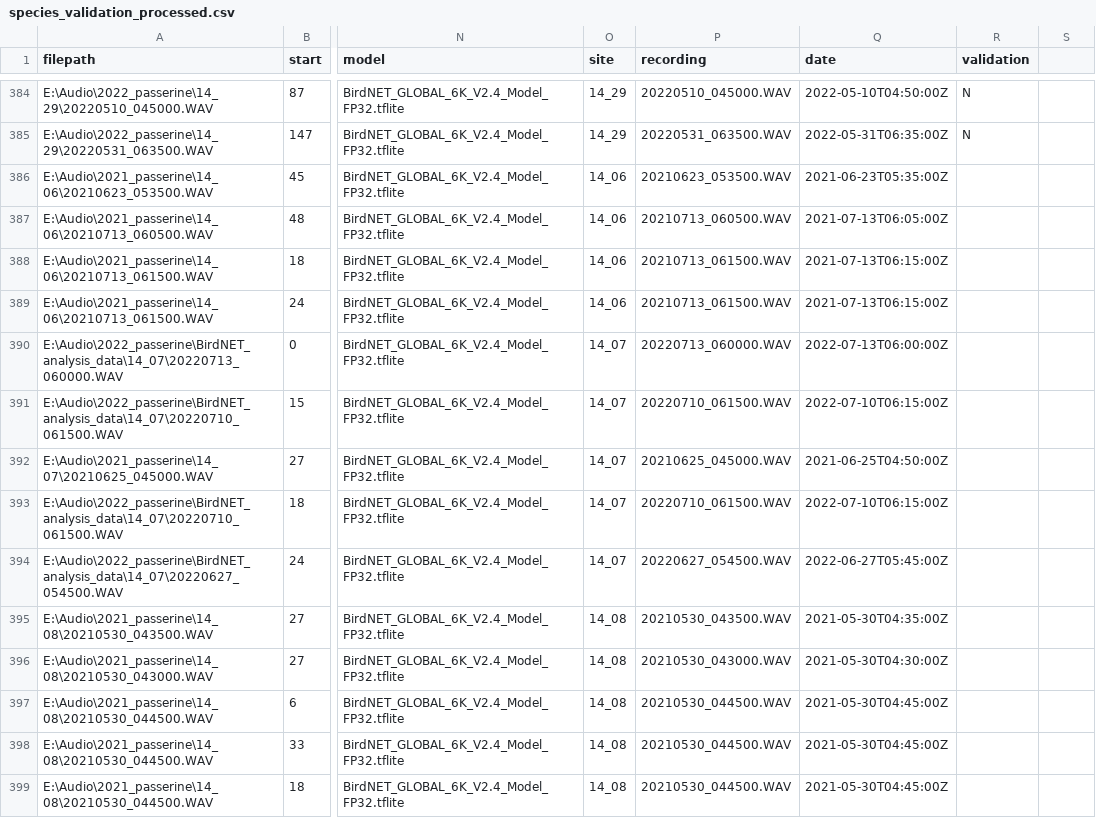
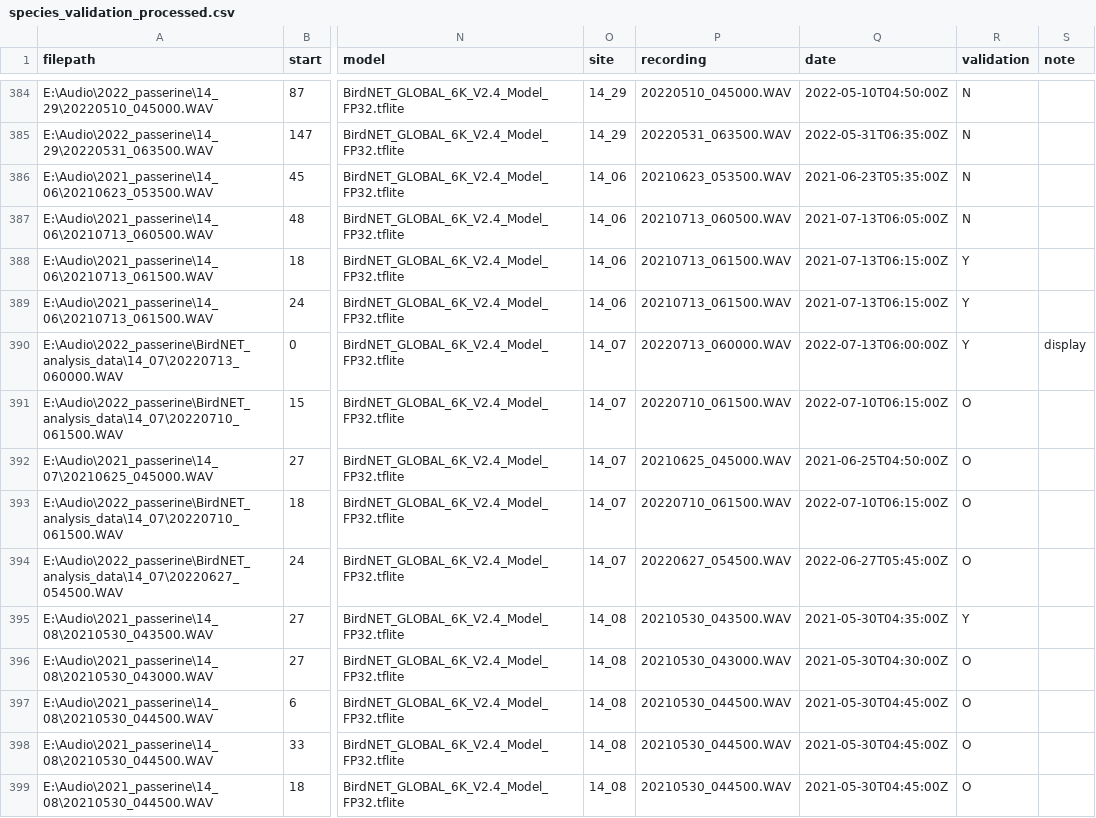
Before and after one commit to SunnyTseng/thesis_aru_biodiversity_hotspot_V1, a CSV file: data/Bird_list/species_validation_processed.csv, drawn as a sheet; only a part is shown, gaps mark what is left out; the diff covers the shown part only; the diff names each change by its address in the sheet, - before the commit and + after, or states it on an @@ line.

Commit message:
updated the code for species list

```diff
--- a/data/Bird_list/species_validation_processed.csv
+++ b/data/Bird_list/species_validation_processed.csv
-S1: (empty)
+S1: note
-R386:R387 (validation): (empty)
+R386:R387 (validation): N
-R388:R390 (validation): (empty)
+R388:R390 (validation): Y
-S390 (note): (empty)
+S390 (note): display
-R391:R394 (validation): (empty)
+R391:R394 (validation): O
-R395 (validation): (empty)
+R395 (validation): Y
-R396:R399 (validation): (empty)
+R396:R399 (validation): O
```
Also changed, not shown: 152 edited cells elsewhere in this file, 3 other files.
